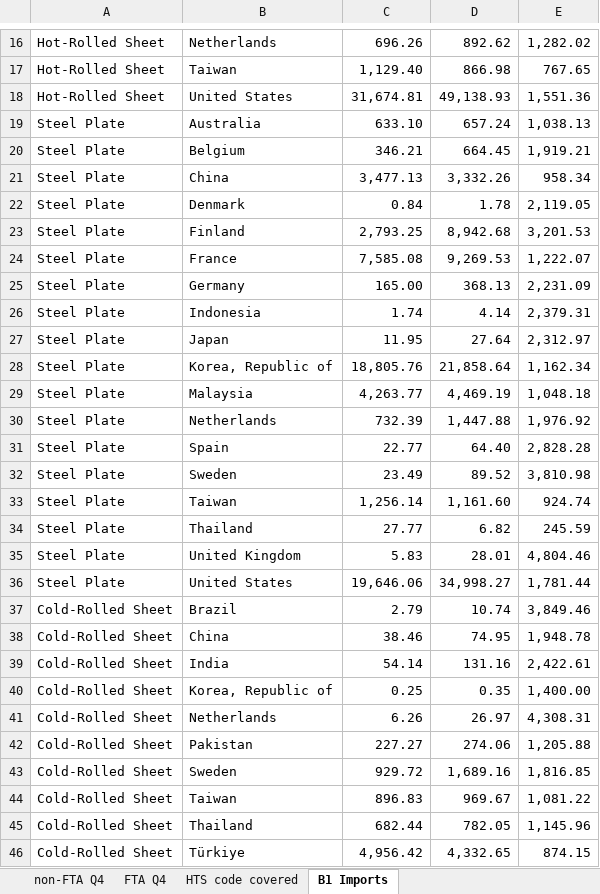
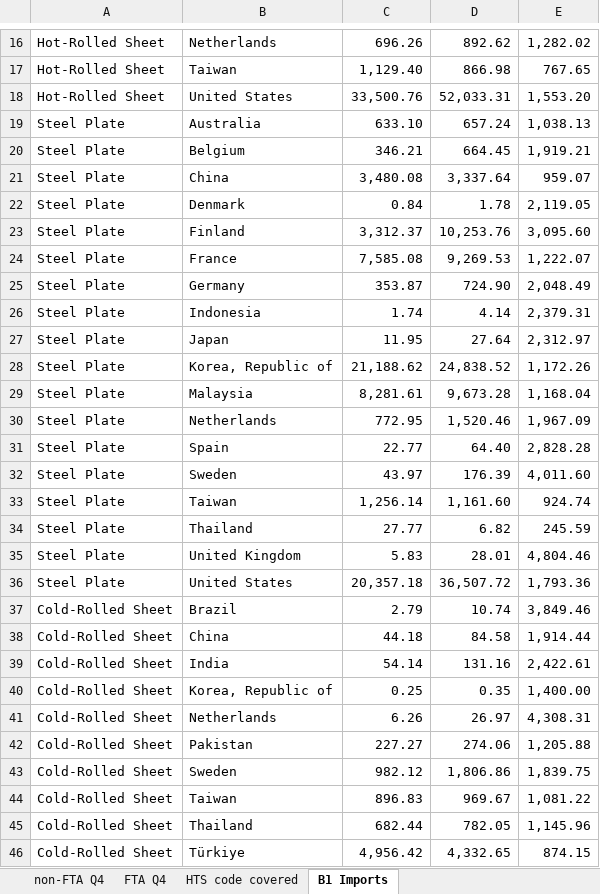
Before and after one commit to salt0401/Canada-Quota, an Excel workbook: data/canada_trq_tracker.xlsx, sheet B1 Imports, drawn as a sheet; only a part is shown, gaps mark what is left out; values as stored, in another font and other column widths than the file's, no borders; removed rows and columns are numbered as before the commit, all else as after; the diff covers the shown part only; the diff names each change by its address in the sheet, - before the commit and + after, or states it on an @@ line.

```diff
--- a/data/canada_trq_tracker.xlsx (sheet B1 Imports)
+++ b/data/canada_trq_tracker.xlsx (sheet B1 Imports)
-row 18: Hot-Rolled Sheet | United States | 31,674.81 | 49,138.93 | 1,551.36
+row 18: Hot-Rolled Sheet | United States | 33,500.76 | 52,033.31 | 1,553.20
-row 21: Steel Plate | China | 3,477.13 | 3,332.26 | 958.34
+row 21: Steel Plate | China | 3,480.08 | 3,337.64 | 959.07
-row 23: Steel Plate | Finland | 2,793.25 | 8,942.68 | 3,201.53
+row 23: Steel Plate | Finland | 3,312.37 | 10,253.76 | 3,095.60
-row 25: Steel Plate | Germany | 165.00 | 368.13 | 2,231.09
+row 25: Steel Plate | Germany | 353.87 | 724.90 | 2,048.49
-row 28: Steel Plate | Korea, Republic of | 18,805.76 | 21,858.64 | 1,162.34
-row 29: Steel Plate | Malaysia | 4,263.77 | 4,469.19 | 1,048.18
-row 30: Steel Plate | Netherlands | 732.39 | 1,447.88 | 1,976.92
+row 28: Steel Plate | Korea, Republic of | 21,188.62 | 24,838.52 | 1,172.26
+row 29: Steel Plate | Malaysia | 8,281.61 | 9,673.28 | 1,168.04
+row 30: Steel Plate | Netherlands | 772.95 | 1,520.46 | 1,967.09
-row 32: Steel Plate | Sweden | 23.49 | 89.52 | 3,810.98
+row 32: Steel Plate | Sweden | 43.97 | 176.39 | 4,011.60
-row 36: Steel Plate | United States | 19,646.06 | 34,998.27 | 1,781.44
+row 36: Steel Plate | United States | 20,357.18 | 36,507.72 | 1,793.36
-row 38: Cold-Rolled Sheet | China | 38.46 | 74.95 | 1,948.78
+row 38: Cold-Rolled Sheet | China | 44.18 | 84.58 | 1,914.44
-row 43: Cold-Rolled Sheet | Sweden | 929.72 | 1,689.16 | 1,816.85
+row 43: Cold-Rolled Sheet | Sweden | 982.12 | 1,806.86 | 1,839.75
```
Also changed, not shown: 36 added rows and 36 removed rows elsewhere in this sheet, sheet FTA Q4, sheet non-FTA Q4.
